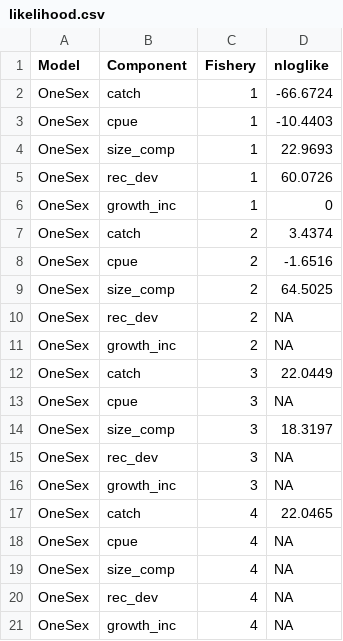
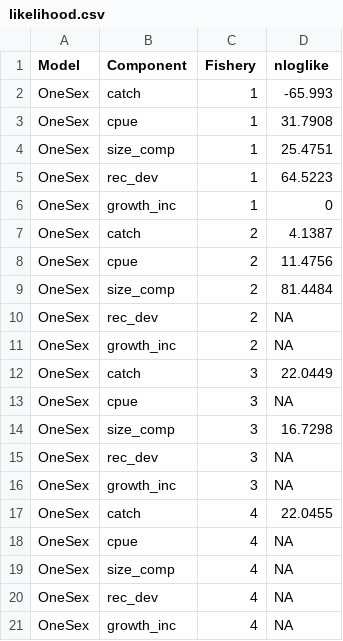
Before and after one commit to seacode/gmacs, a CSV file: examples/smbkc/figure/likelihood.csv, drawn as a sheet.

```diff
--- a/examples/smbkc/figure/likelihood.csv
+++ b/examples/smbkc/figure/likelihood.csv
@@ -1,10 +1,10 @@
 "Model","Component","Fishery","nloglike"
-"OneSex","catch","1",-66.6724
-"OneSex","cpue","1",-10.4403
-"OneSex","size_comp","1",22.9693
-"OneSex","rec_dev","1",60.0726
+"OneSex","catch","1",-65.993
+"OneSex","cpue","1",31.7908
+"OneSex","size_comp","1",25.4751
+"OneSex","rec_dev","1",64.5223
 "OneSex","growth_inc","1",0
-"OneSex","catch","2",3.4374
-"OneSex","cpue","2",-1.6516
-"OneSex","size_comp","2",64.5025
+"OneSex","catch","2",4.1387
+"OneSex","cpue","2",11.4756
+"OneSex","size_comp","2",81.4484
 "OneSex","rec_dev","2",NA
@@ -13,6 +13,6 @@
 "OneSex","cpue","3",NA
-"OneSex","size_comp","3",18.3197
+"OneSex","size_comp","3",16.7298
 "OneSex","rec_dev","3",NA
 "OneSex","growth_inc","3",NA
-"OneSex","catch","4",22.0465
+"OneSex","catch","4",22.0455
 "OneSex","cpue","4",NA
```
Also changed, not shown: 39 other files.
